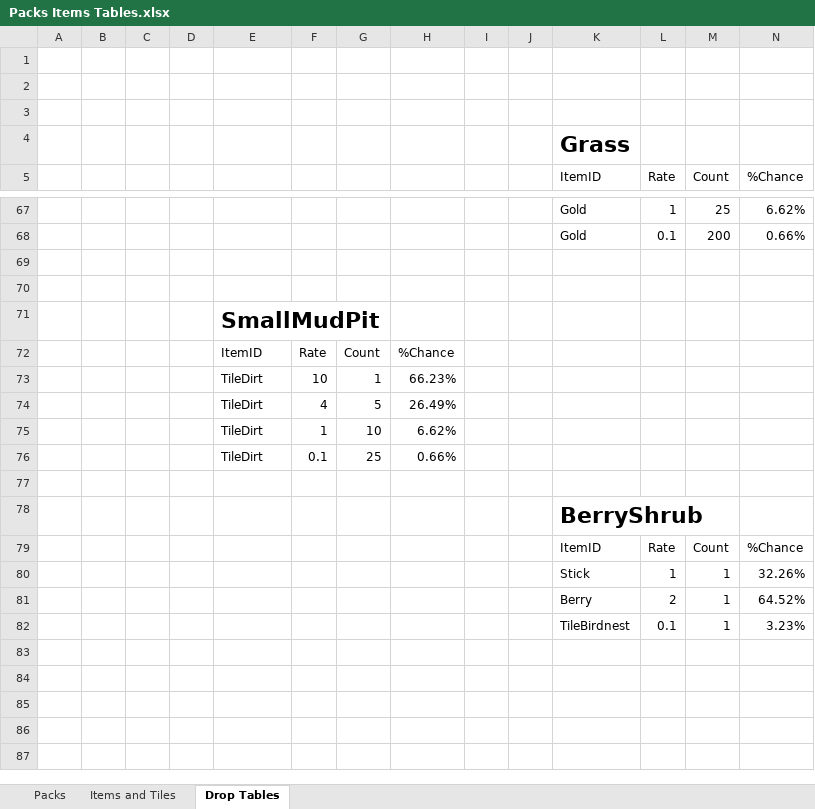
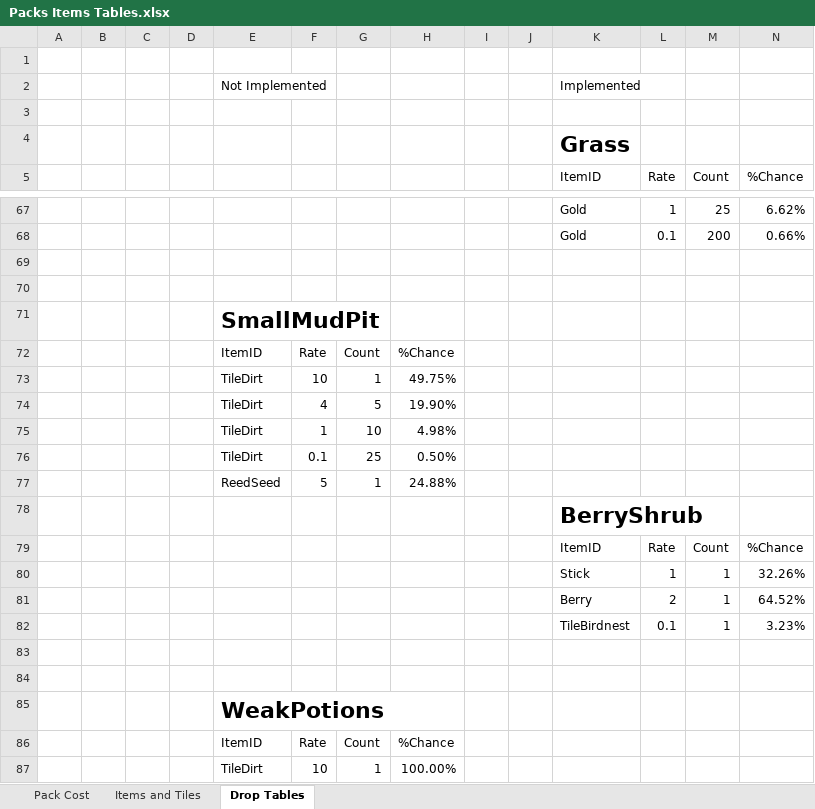
Before and after one commit to RyanRothweiler/pack_world, an Excel workbook: pack_world_game/design/Packs Items Tables.xlsx, sheet Drop Tables, drawn as a sheet; only a part is shown, gaps mark what is left out; values as stored, in another font and other column widths than the file's, no borders; table styles not drawn; the diff names each change by its address in the sheet, - before the commit and + after, or states it on an @@ line.

```diff
--- a/pack_world_game/design/Packs Items Tables.xlsx (sheet Drop Tables)
+++ b/pack_world_game/design/Packs Items Tables.xlsx (sheet Drop Tables)
-sheet tab: Packs
+sheet tab: Pack Cost
-row 2: (empty)
+row 2:  |  |  |  | Not Implemented |  |  |  |  |  | Implemented
-H73: 66.23%
+H73: 49.75%
-H74: 26.49%
+H74: 19.90%
-H75: 6.62%
+H75: 4.98%
-H76: 0.66%
+H76: 0.50%
-row 77: (empty)
+row 77:  |  |  |  | ReedSeed | 5 | 1 | 24.88%
+row 83: (empty)
+row 84: (empty)
+row 85:  |  |  |  | WeakPotions
+row 86:  |  |  |  | ItemID | Rate | Count | %Chance
+row 87:  |  |  |  | TileDirt | 10 | 1 | 100.00%
```
Also changed, not shown: sheet Items and Tiles, 12 other files.
